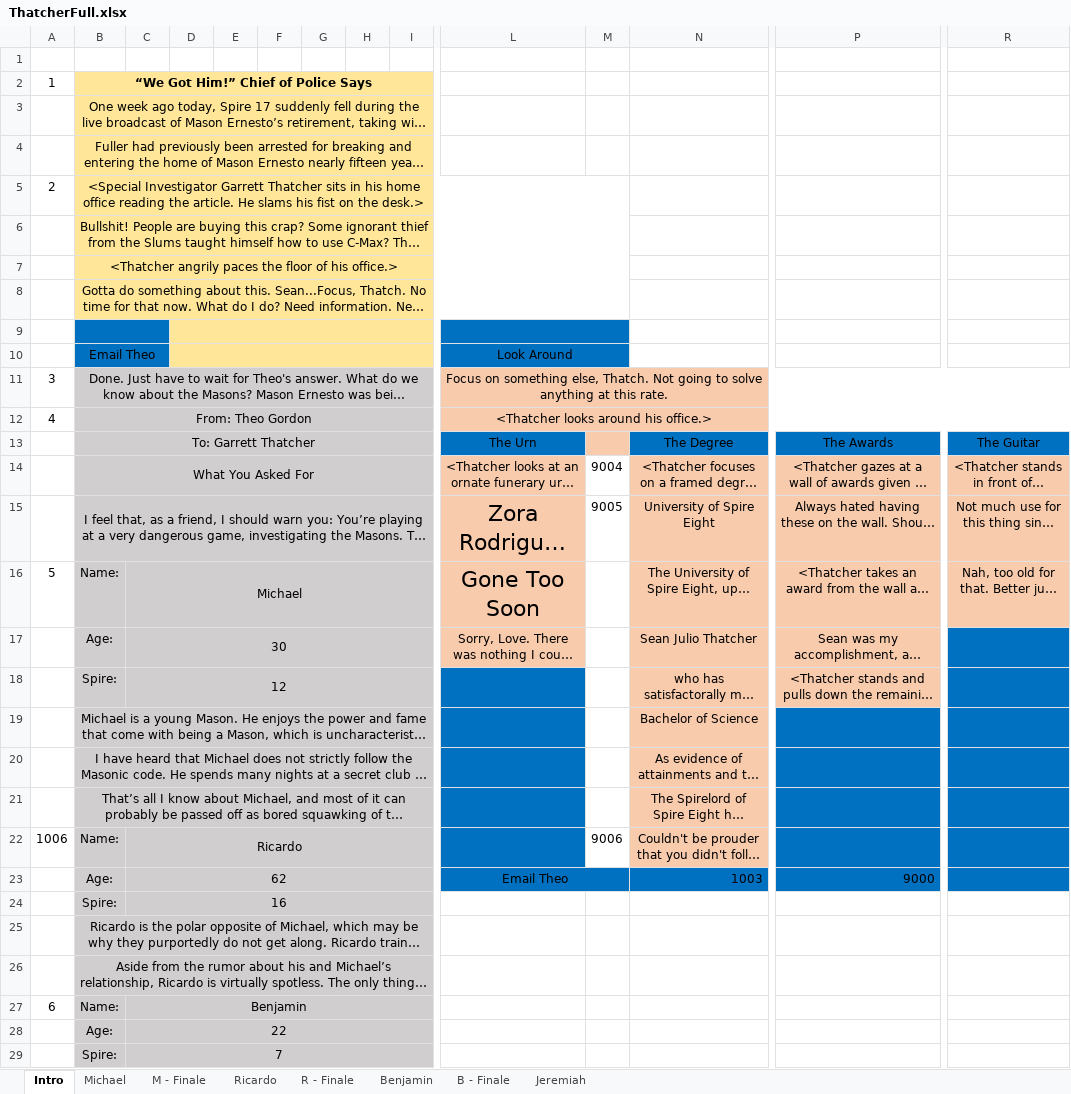
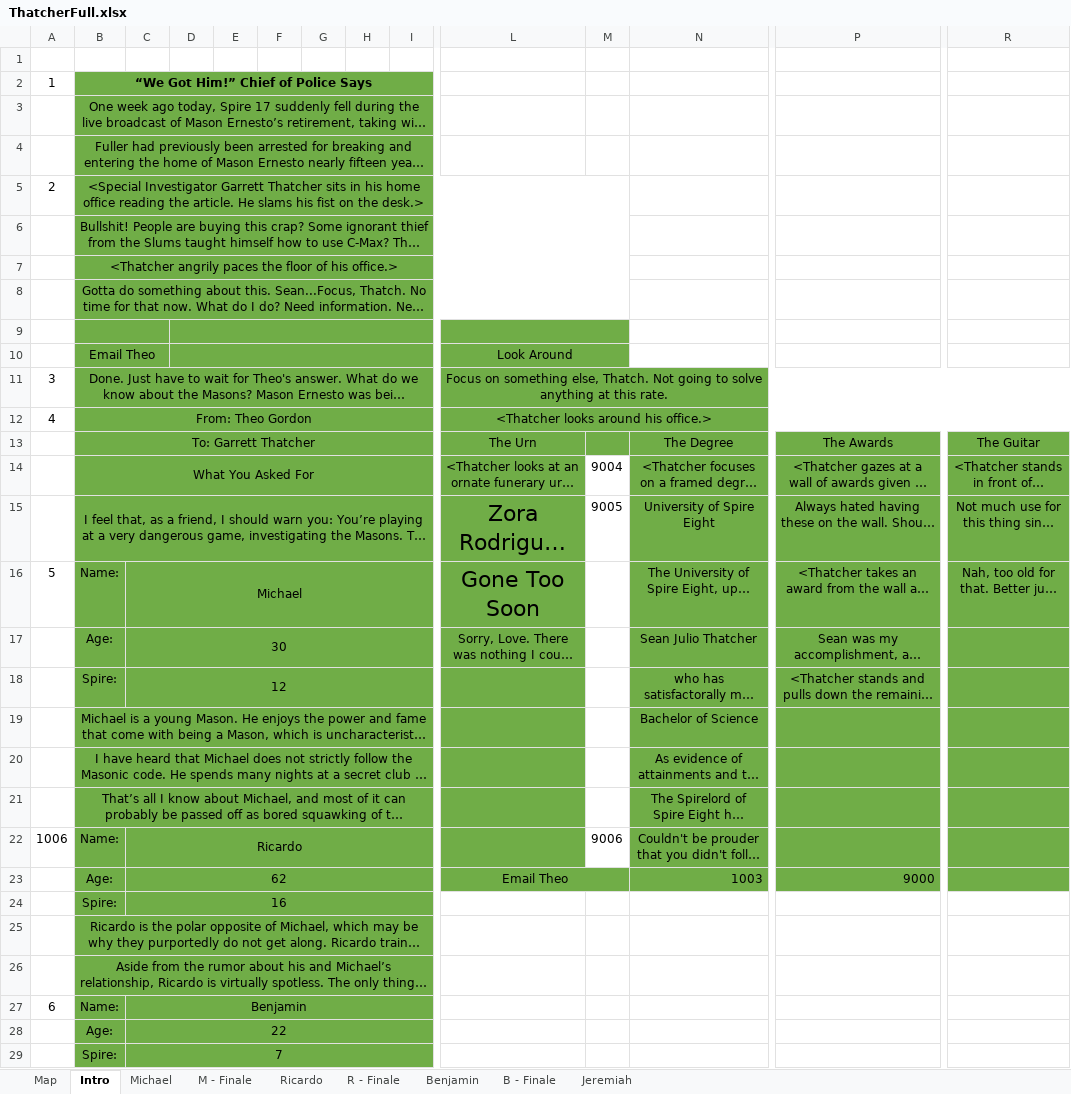
Before and after one commit to javineya/thatcher, an Excel workbook: lib/database/ThatcherFull.xlsx, sheet Intro, drawn as a sheet; only a part is shown, gaps mark what is left out; long unchanged cells end in …; values as stored, in another font and other column widths than the file's, no borders; the diff covers the shown part only; the diff names each change by its address in the sheet, - before the commit and + after, or states it on an @@ line.

```diff
--- a/lib/database/ThatcherFull.xlsx (sheet Intro)
+++ b/lib/database/ThatcherFull.xlsx (sheet Intro)
+sheet tab: Map
-B2:I4 fill: #FFE699
+B2:I4 fill: #70AD47
-B5:M8 fill: #FFE699
+B5:M8 fill: #70AD47
-B9:C10 fill: #0070C0
+B9:C10 fill: #70AD47
-D9:I10 fill: #FFE699
+D9:I10 fill: #70AD47
-L9:M10 fill: #0070C0
+L9:M10 fill: #70AD47
-B11:I29 fill: #D0CECE
+B11:I29 fill: #70AD47
-L11:R12 fill: #F8CBAD
+L11:R12 fill: #70AD47
-L13 fill: #0070C0
+L13 fill: #70AD47
-M13 fill: #F8CBAD
+M13 fill: #70AD47
-N13 fill: #0070C0
+N13 fill: #70AD47
-P13 fill: #0070C0
+P13 fill: #70AD47
-R13 fill: #0070C0
+R13 fill: #70AD47
-L14:L17 fill: #F8CBAD
+L14:L17 fill: #70AD47
-N14:N22 fill: #F8CBAD
+N14:N22 fill: #70AD47
-P14:P18 fill: #F8CBAD
+P14:P18 fill: #70AD47
-R14:R16 fill: #F8CBAD
+R14:R16 fill: #70AD47
-R17:R22 fill: #0070C0
+R17:R22 fill: #70AD47
-L18:L22 fill: #0070C0
+L18:L22 fill: #70AD47
-P19:P22 fill: #0070C0
+P19:P22 fill: #70AD47
-L23:R23 fill: #0070C0
+L23:R23 fill: #70AD47
```
Also changed, not shown: cell formats elsewhere in this sheet, sheet Michael, 7 other files.
